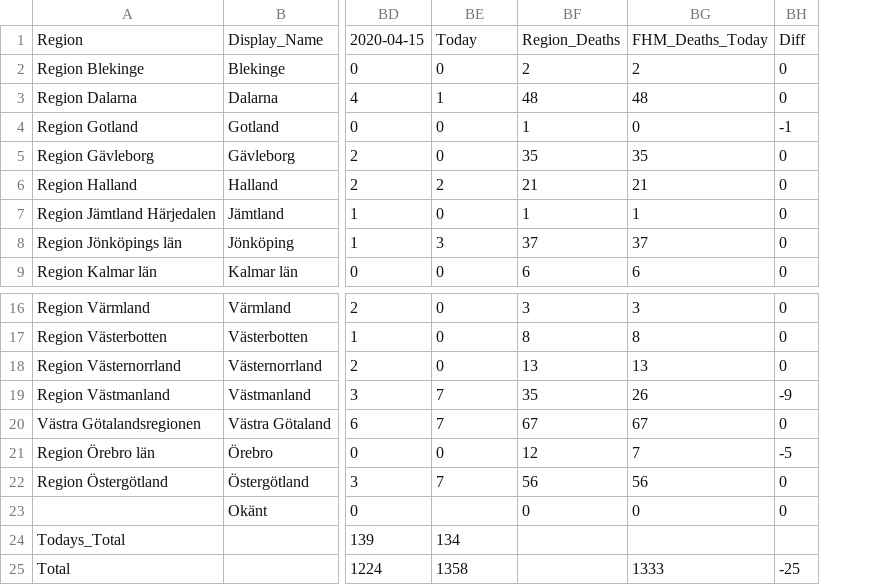
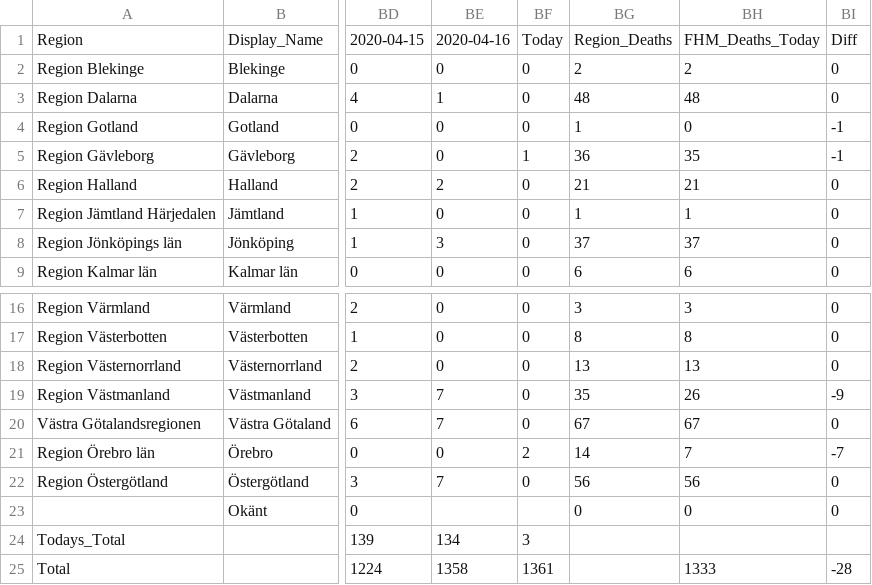
Before and after one commit to jannesgg/swe-covid-19, a CSV file: time_series_deaths-deaths.csv, drawn as a sheet; only a part is shown, gaps mark what is left out; addresses are those after the commit; the diff names each change by its address in the sheet, - before the commit and + after, or states it on an @@ line.

```diff
--- a/time_series_deaths-deaths.csv
+++ b/time_series_deaths-deaths.csv
+column BF, rows 1-9: Today | 0 | 0 | 0 | 1 | 0 | 0 | 0 | 0; rows 16-25: 0 | 0 | 0 | 0 | 0 | 2 | 0 |  | 3 | 1361
-BE1: Today
+BE1: 2020-04-16
-BG5: 35
+BG5: 36
-BI5: 0
+BI5: -1
-BG21: 12
+BG21: 14
-BI21: -5
+BI21: -7
-BI25: -25
+BI25: -28
```
Also changed, not shown: time_series_confimed-confirmed.csv.
